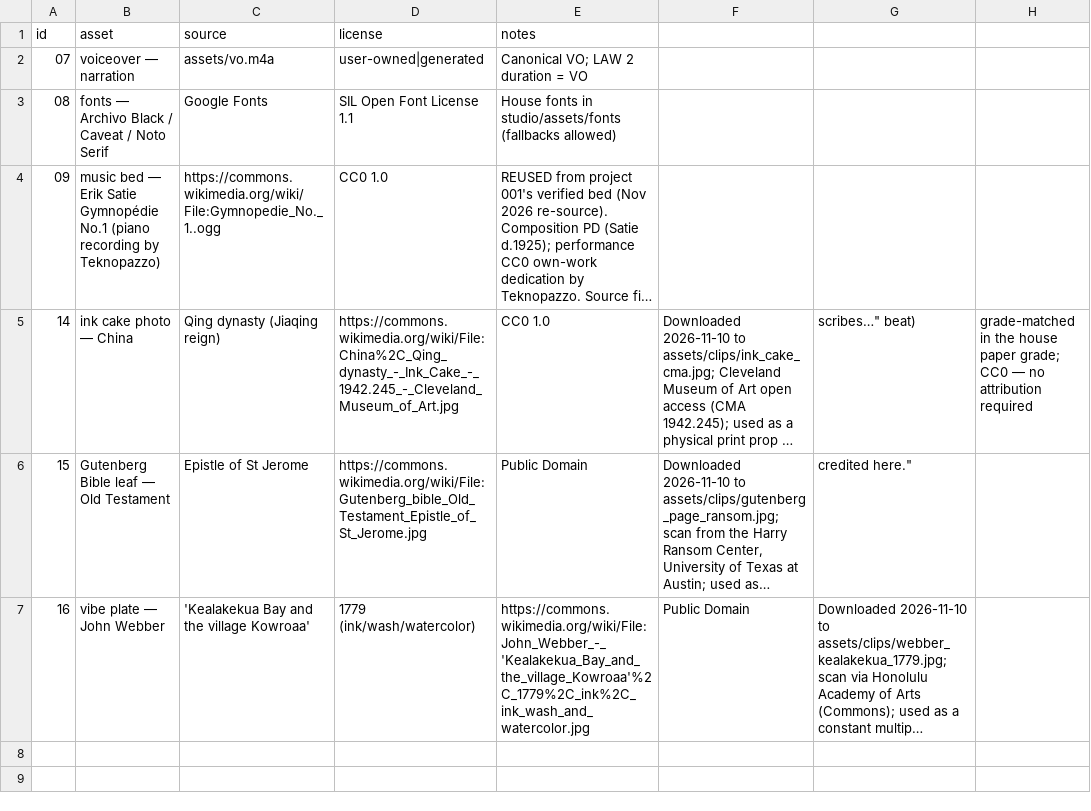
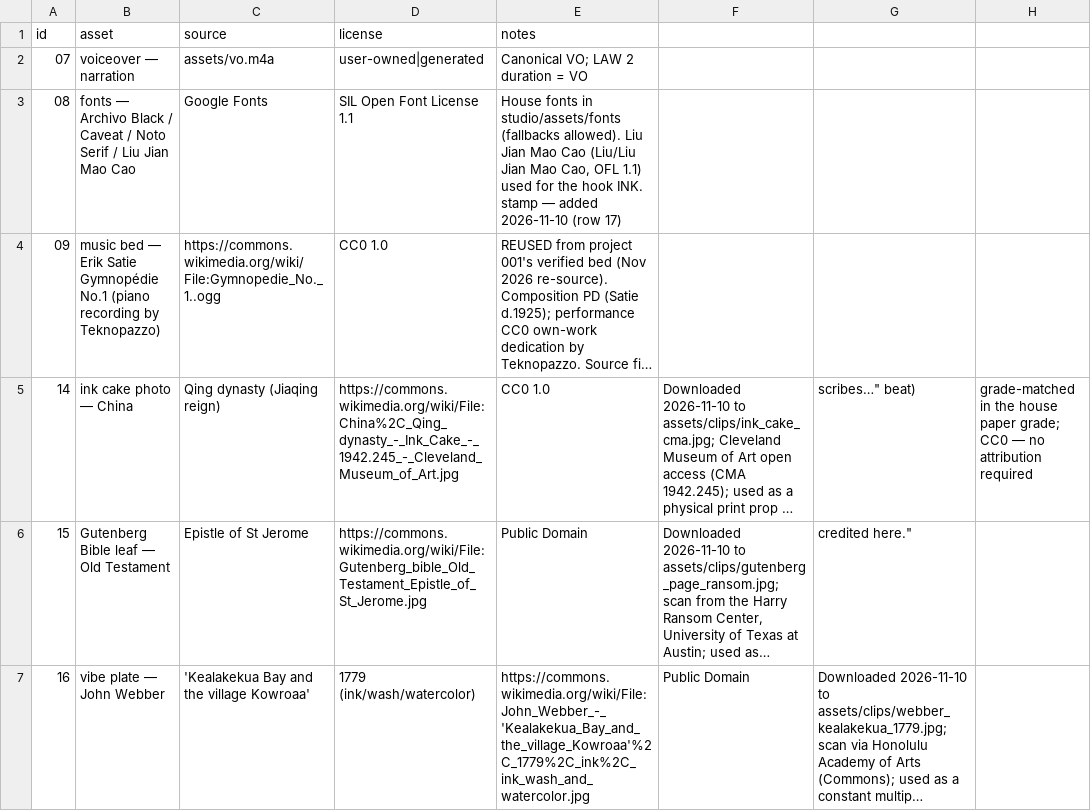
Before and after one commit to Sidmaz666/documentary-type-video-skill, a CSV file: studio/projects/002-ink-and-ember/assets/assets-credits.csv, drawn as a sheet; only a part is shown; long unchanged cells end in …; the diff covers the shown part only; the diff names each change by its address in the sheet, - before the commit and + after, or states it on an @@ line.

Commit message:
feat(engine)+feat(002): LAW 10 camera variety (makeVariedRail), brush hook, Ming handscroll print, tail music swell, 16:9 master + SRT
- engine/camera.mjs: TRANSITION_BANK + transitionProfile (deterministic,
  hash-seeded, anti-repeat sign alternation) + makeVariedRail() — any span
  with |dx| >= 650 design-px is auto-split and nudged (diag-sink/diag-rise/
  high-arc/low-swoop/stepped-rise/deep-dive); recorded as T.rail.variety
- 002 re-rendered with seed 2 (deep-dive → diag-rise → low-swoop → high-arc);
  zone C retracted to 14.95 s so the low-swoop never beheads the type case
  (LAW 4 preserved — variety is gated by the sweep, never accepted as a clip)
- hook INK. stamp now Liu Jian Mao Cao brush (OFL; row 17) — hand-painted hook
- end-card: real Ming joint-calligraphy handscroll (Met DP-13230-001, CC0;
  cropped for print; row 18) fades in above the ink pool — the physical
  evidence for "it remembers"; end-card micro-credit block redesigned
- engine/sfx.mjs: mixVoWithBus learns music.swell (smoothstep +2 dB tail bloom
  at 22.9 s) and new airSwell() (room-tone bloom under the open); 002 uses both
- stampFlash(): warm-white radial impact blooms on all four stamps (peak α≈0.3)
- deliverables: studio/tools/deliver.mjs → 16:9 paper-extension master
  (public/film/002-ink-and-ember-16x9.mp4, FINAL-FILE LAW ok 739f) + 3 key
  stills; studio/tools/srt.mjs → captions sidecar (6 cues from whisper ASR)
- docs: LAW 10 added to AGENTS.md (+ DoD gate, incident log, repo map);
  bible §2 transition-variety rules + LAW map; skills updated; templates
  dogfood makeVariedRail; production targets codified: 5–6 / 10–12 min essays
  (001/002 = test reels); PROJECTS.md deliverables matrix + 001 grandfathered
- FINAL-FILE LAW: 739 frames, video 24.633 s == audio 24.618 s; LAW 4 sweep 99/99

```diff
--- a/studio/projects/002-ink-and-ember/assets/assets-credits.csv
+++ b/studio/projects/002-ink-and-ember/assets/assets-credits.csv
-B3 (asset): …Noto Serif
+B3 (asset): …Noto Serif / Liu Jian Mao Cao
-E3 (notes): …studio/assets/fonts (fallbacks allowed)
+E3 (notes): …studio/assets/fonts (fallbacks allowed). Liu Jian Mao Cao (Liu/Liu Jian Mao Cao, OFL 1.1) used for the hook INK. stamp — added 2026-11-10 (row 17)
```
Also changed, not shown: 2 added rows elsewhere in this file, 24 other files.
